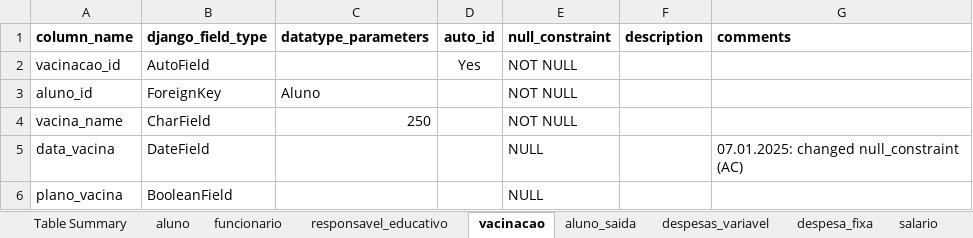
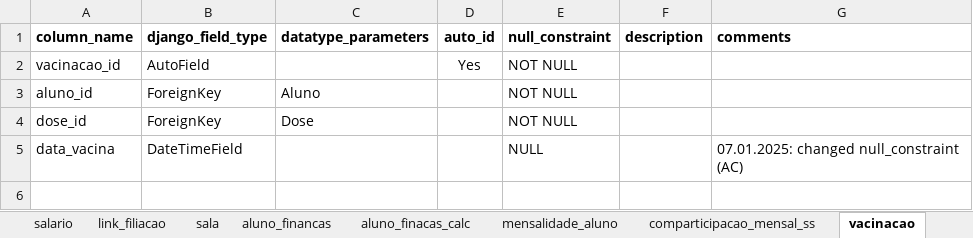
Before and after one commit to akls/faz-e-conta, an Excel workbook: resources/cdm/cdm_fazeconta.xlsx, sheet vacinacao, drawn as a sheet; values as stored, in another font and other column widths than the file's, no borders; removed rows and columns are numbered as before the commit, all else as after; the diff names each change by its address in the sheet, - before the commit and + after, or states it on an @@ line.

```diff
--- a/resources/cdm/cdm_fazeconta.xlsx (sheet vacinacao)
+++ b/resources/cdm/cdm_fazeconta.xlsx (sheet vacinacao)
@@ sheet tab order changed: salario | link_filiacao | sala | aluno_financas | aluno_finacas_calc | mensalidade_aluno | comparticipacao_mensal_ss | vacinacao @@
-row 4: vacina_name | CharField | 250 |  | NOT NULL
+row 4: dose_id | ForeignKey | Dose |  | NOT NULL
-B5 (django_field_type): DateField
+B5 (django_field_type): DateTimeField
-row 6: plano_vacina | BooleanField |  |  | NULL
```
Also changed, not shown: sheet Table Summary, sheet comparticipacao_mensal_ss, sheet mensalidade_aluno, other sheet tabs, 38 other files.
